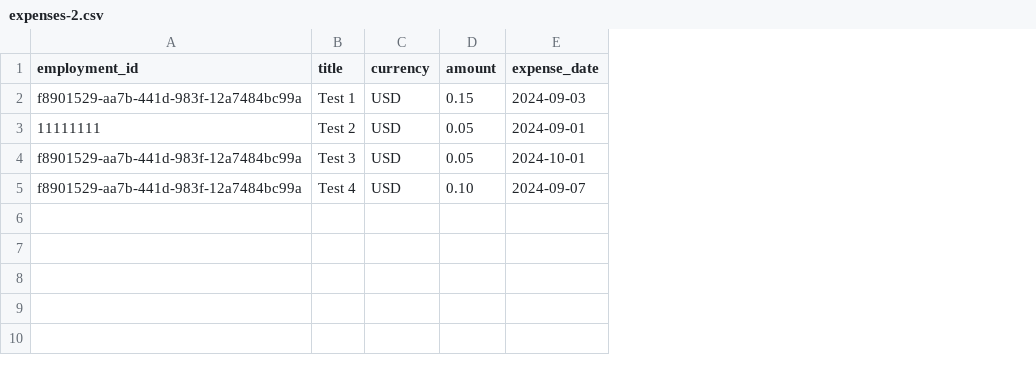
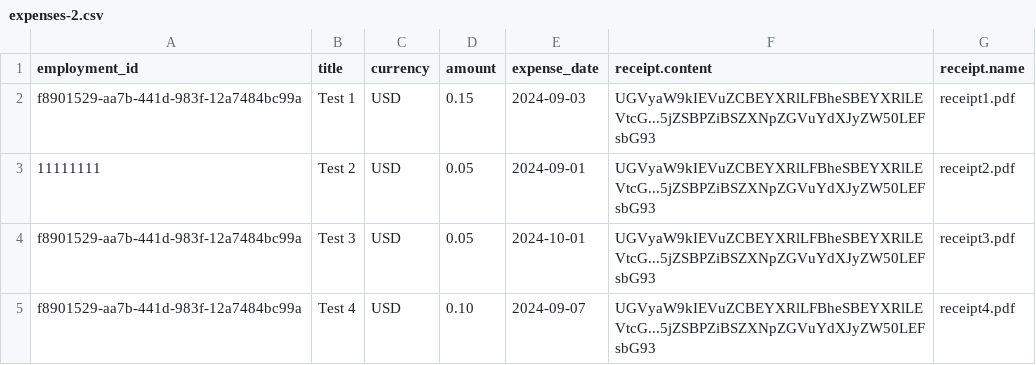
Before and after one commit to optechai/mock-api, a CSV file: public/expenses-2.csv, drawn as a sheet; the diff names each change by its address in the sheet, - before the commit and + after, or states it on an @@ line.

Commit message:
feat: csv receipt data

```diff
--- a/public/expenses-2.csv
+++ b/public/expenses-2.csv
+column F (receipt.content), rows 2-5: all UGVyaW9kIEVuZCBEYXRlLFBheSBEYXRlLEVtcG...5jZSBPZiBSZXNpZGVuYdXJyZW50LEFsbG93
+column G (receipt.name), rows 2-5: receipt1.pdf | receipt2.pdf | receipt3.pdf | receipt4.pdf
```
Also changed, not shown: 2 other files.
